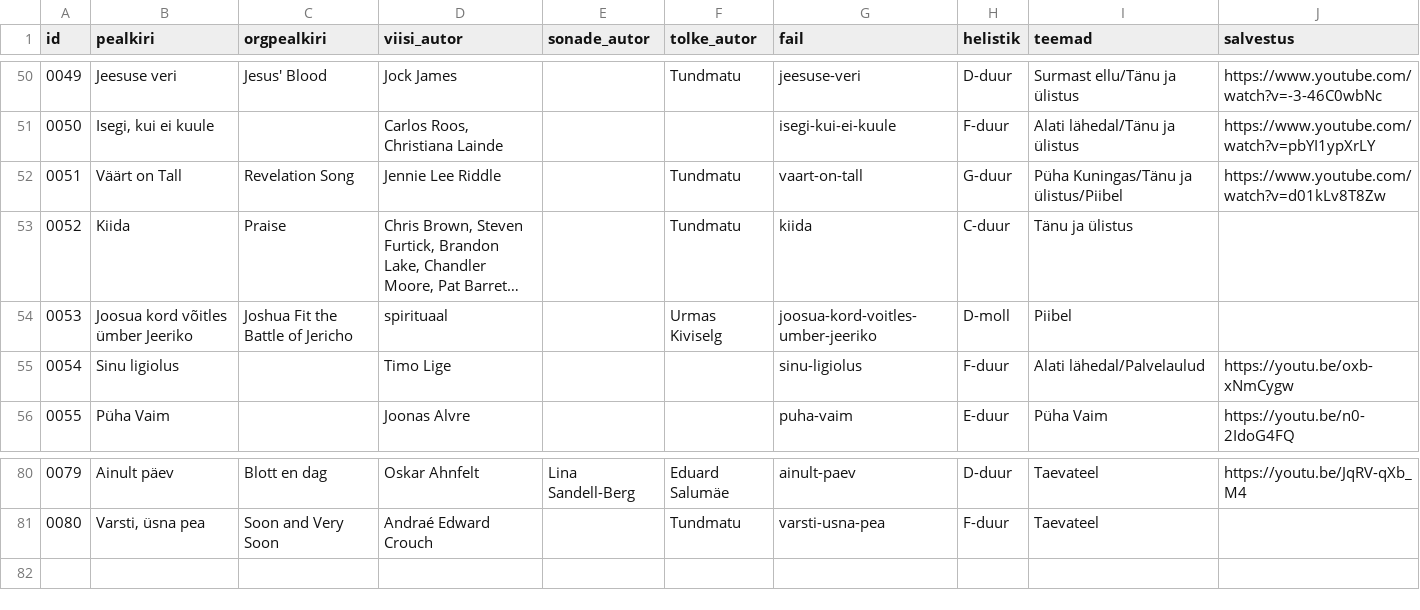
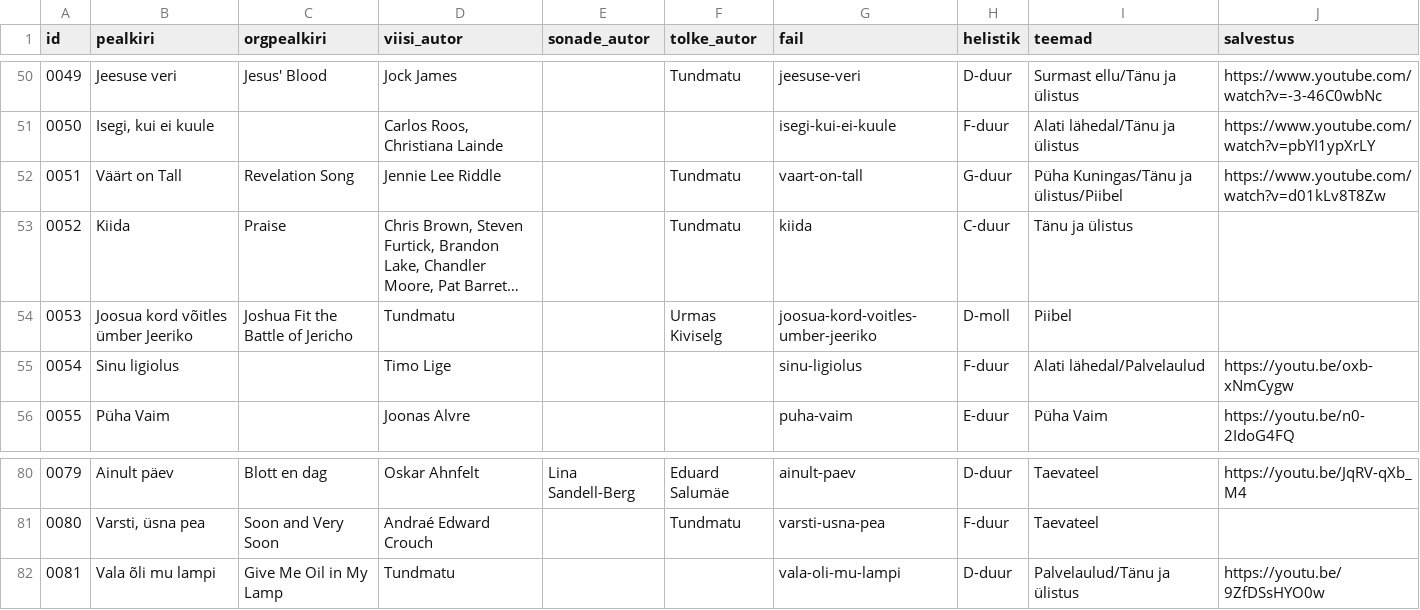
Before and after one commit to mrFlamel/veebilaulik, a CSV file: nimekiri.csv, drawn as a sheet; only a part is shown, gaps mark what is left out; long unchanged cells end in …; the diff names each change by its address in the sheet, - before the commit and + after, or states it on an @@ line.

Commit message:
Uus laul "Vala õli mu lampi"

```diff
--- a/nimekiri.csv
+++ b/nimekiri.csv
-D54 (viisi_autor): spirituaal
+D54 (viisi_autor): Tundmatu
+row 82: 0081 | Vala õli mu lampi | Give Me Oil in My Lamp | Tundmatu |  |  | vala-oli-mu-lampi | D-duur | Palvelaulud/Tänu ja ülistus | https://youtu.be/9ZfDSsHYO0w
```
Also changed, not shown: 3 other files.
